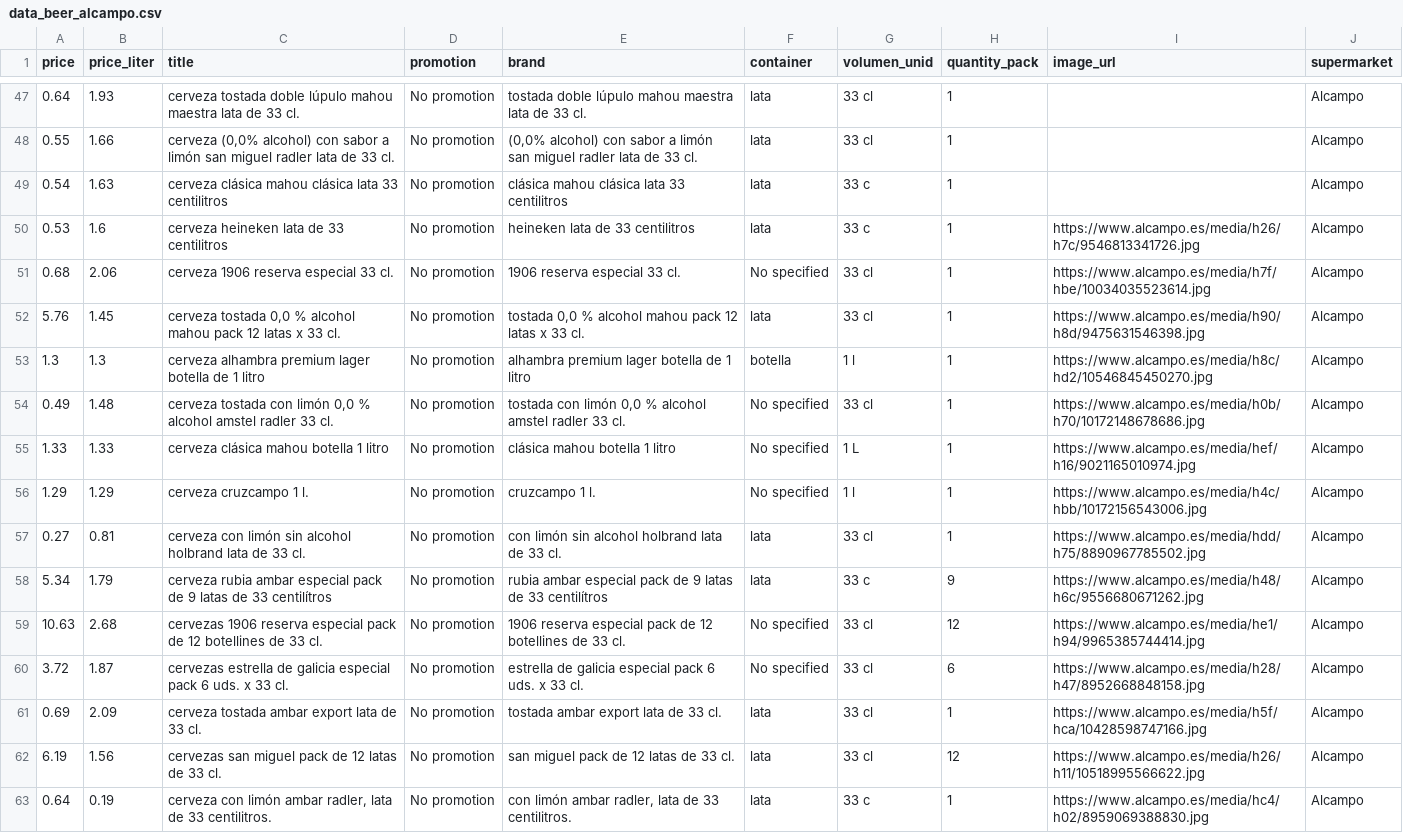
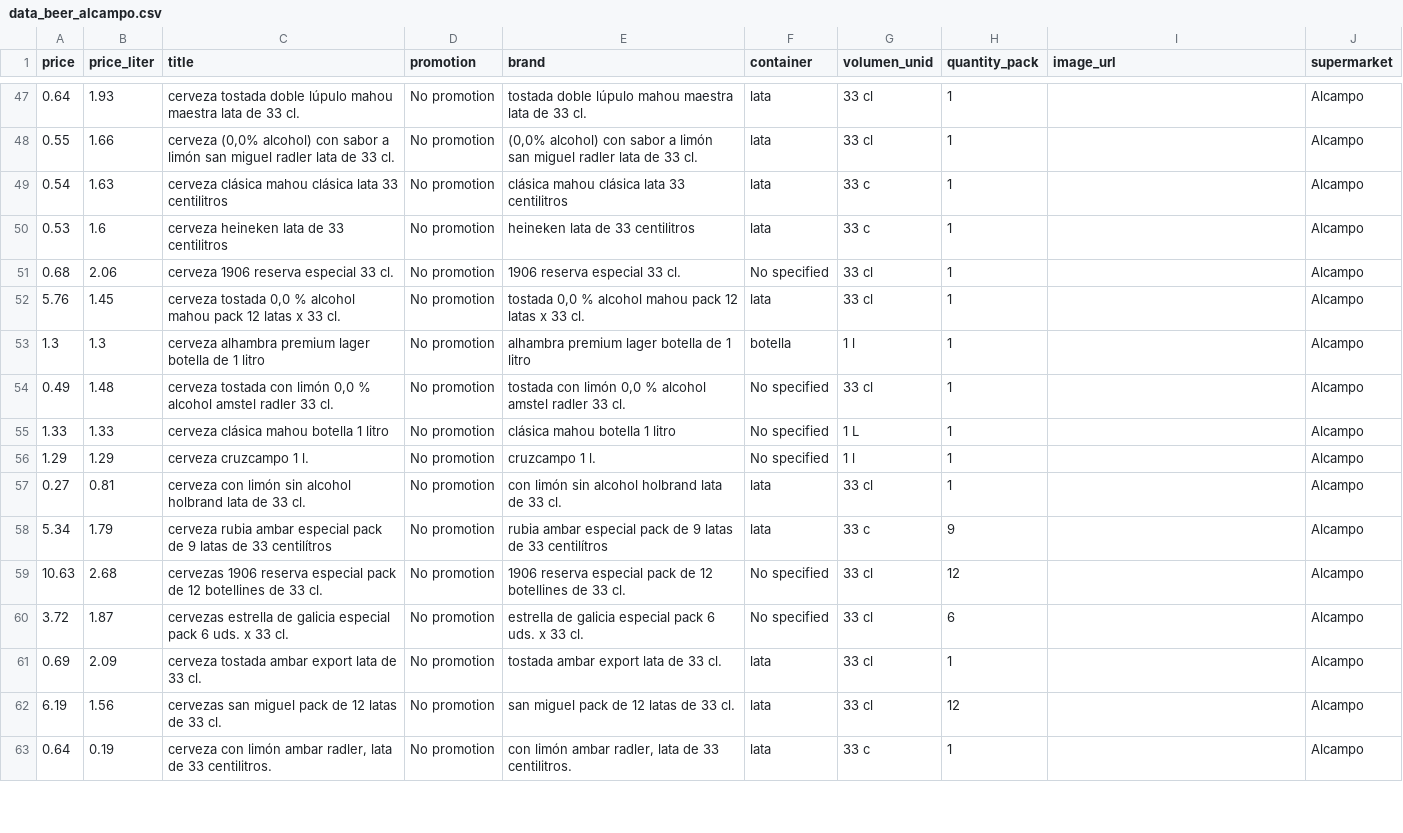
Before and after one commit to ivancompany92/birras-pipol-house-web, a CSV file: data/processed/data_beer_alcampo.csv, drawn as a sheet; only a part is shown, gaps mark what is left out; the diff covers the shown part only.

```diff
--- a/data/processed/data_beer_alcampo.csv
+++ b/data/processed/data_beer_alcampo.csv
@@ -49,15 +49,15 @@ price,price_liter,title,promotion,brand,container,volumen_unid,quantity_pack,ima
 0.54,1.63,cerveza clásica mahou clásica lata 33 centilitros,No promotion, clásica mahou clásica lata 33 centilitros,lata,33 c,1,,Alcampo
-0.53,1.6,cerveza heineken lata de 33 centilitros,No promotion, heineken lata de 33 centilitros,lata,33 c,1,https://www.alcampo.es/media/h26/h7c/9546813341726.jpg,Alcampo
-0.68,2.06,cerveza 1906 reserva especial 33 cl.,No promotion, 1906 reserva especial 33 cl.,No specified,33 cl,1,https://www.alcampo.es/media/h7f/hbe/10034035523614.jpg,Alcampo
-5.76,1.45,"cerveza tostada  0,0 % alcohol mahou pack 12 latas x 33 cl.",No promotion," tostada  0,0 % alcohol mahou pack 12 latas x 33 cl.",lata,33 cl,1,https://www.alcampo.es/media/h90/h8d/9475631546398.jpg,Alcampo
-1.3,1.3,cerveza alhambra premium lager botella de 1 litro,No promotion, alhambra premium lager botella de 1 litro,botella,1 l,1,https://www.alcampo.es/media/h8c/hd2/10546845450270.jpg,Alcampo
-0.49,1.48,"cerveza tostada con limón 0,0 % alcohol  amstel radler 33 cl.",No promotion," tostada con limón 0,0 % alcohol  amstel radler 33 cl.",No specified,33 cl,1,https://www.alcampo.es/media/h0b/h70/10172148678686.jpg,Alcampo
-1.33,1.33,cerveza clásica mahou botella 1 litro,No promotion, clásica mahou botella 1 litro,No specified,1 L,1,https://www.alcampo.es/media/hef/h16/9021165010974.jpg,Alcampo
-1.29,1.29,cerveza cruzcampo 1 l.,No promotion, cruzcampo 1 l.,No specified,1 l,1,https://www.alcampo.es/media/h4c/hbb/10172156543006.jpg,Alcampo
-0.27,0.81,cerveza con limón sin alcohol holbrand lata de 33 cl.,No promotion, con limón sin alcohol holbrand lata de 33 cl.,lata,33 cl,1,https://www.alcampo.es/media/hdd/h75/8890967785502.jpg,Alcampo
-5.34,1.79,cerveza rubia ambar especial pack de 9 latas de 33 centilítros,No promotion, rubia ambar especial pack de 9 latas de 33 centilítros,lata,33 c,9,https://www.alcampo.es/media/h48/h6c/9556680671262.jpg,Alcampo
-10.63,2.68,cervezas 1906 reserva especial pack de 12 botellines de 33 cl.,No promotion, 1906 reserva especial pack de 12 botellines de 33 cl.,No specified,33 cl,12,https://www.alcampo.es/media/he1/h94/9965385744414.jpg,Alcampo
-3.72,1.87,cervezas estrella de galicia especial pack 6 uds. x 33 cl.,No promotion, estrella de galicia especial pack 6 uds. x 33 cl.,No specified,33 cl,6,https://www.alcampo.es/media/h28/h47/8952668848158.jpg,Alcampo
-0.69,2.09,cerveza tostada ambar export lata de 33 cl.,No promotion, tostada ambar export lata de 33 cl.,lata,33 cl,1,https://www.alcampo.es/media/h5f/hca/10428598747166.jpg,Alcampo
-6.19,1.56,cervezas san miguel pack de 12 latas de 33 cl.,No promotion, san miguel pack de 12 latas de 33 cl.,lata,33 cl,12,https://www.alcampo.es/media/h26/h11/10518995566622.jpg,Alcampo
-0.64,0.19,"cerveza con limón  ambar radler, lata de 33 centilitros.",No promotion," con limón  ambar radler, lata de 33 centilitros.",lata,33 c,1,https://www.alcampo.es/media/hc4/h02/8959069388830.jpg,Alcampo
+0.53,1.6,cerveza heineken lata de 33 centilitros,No promotion, heineken lata de 33 centilitros,lata,33 c,1,,Alcampo
+0.68,2.06,cerveza 1906 reserva especial 33 cl.,No promotion, 1906 reserva especial 33 cl.,No specified,33 cl,1,,Alcampo
+5.76,1.45,"cerveza tostada 0,0 % alcohol mahou pack 12 latas x 33 cl.",No promotion," tostada 0,0 % alcohol mahou pack 12 latas x 33 cl.",lata,33 cl,1,,Alcampo
+1.3,1.3,cerveza alhambra premium lager botella de 1 litro,No promotion, alhambra premium lager botella de 1 litro,botella,1 l,1,,Alcampo
+0.49,1.48,"cerveza tostada con limón 0,0 % alcohol amstel radler 33 cl.",No promotion," tostada con limón 0,0 % alcohol amstel radler 33 cl.",No specified,33 cl,1,,Alcampo
+1.33,1.33,cerveza clásica mahou botella 1 litro,No promotion, clásica mahou botella 1 litro,No specified,1 L,1,,Alcampo
+1.29,1.29,cerveza cruzcampo 1 l.,No promotion, cruzcampo 1 l.,No specified,1 l,1,,Alcampo
+0.27,0.81,cerveza con limón sin alcohol holbrand lata de 33 cl.,No promotion, con limón sin alcohol holbrand lata de 33 cl.,lata,33 cl,1,,Alcampo
+5.34,1.79,cerveza rubia ambar especial pack de 9 latas de 33 centilítros,No promotion, rubia ambar especial pack de 9 latas de 33 centilítros,lata,33 c,9,,Alcampo
+10.63,2.68,cervezas 1906 reserva especial pack de 12 botellines de 33 cl.,No promotion, 1906 reserva especial pack de 12 botellines de 33 cl.,No specified,33 cl,12,,Alcampo
+3.72,1.87,cervezas estrella de galicia especial pack 6 uds. x 33 cl.,No promotion, estrella de galicia especial pack 6 uds. x 33 cl.,No specified,33 cl,6,,Alcampo
+0.69,2.09,cerveza tostada ambar export lata de 33 cl.,No promotion, tostada ambar export lata de 33 cl.,lata,33 cl,1,,Alcampo
+6.19,1.56,cervezas san miguel pack de 12 latas de 33 cl.,No promotion, san miguel pack de 12 latas de 33 cl.,lata,33 cl,12,,Alcampo
+0.64,0.19,"cerveza con limón ambar radler, lata de 33 centilitros.",No promotion," con limón ambar radler, lata de 33 centilitros.",lata,33 c,1,,Alcampo
```
Also changed, not shown: 34 edited cells elsewhere in this file, data/processed/data_beer_dia.csv, data/processed/data_beer_eroski.csv, 2 other files.
